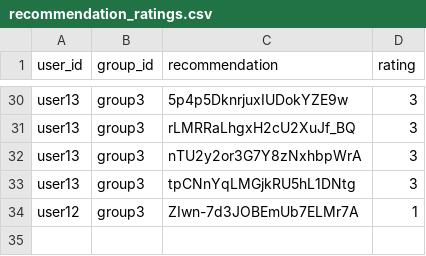
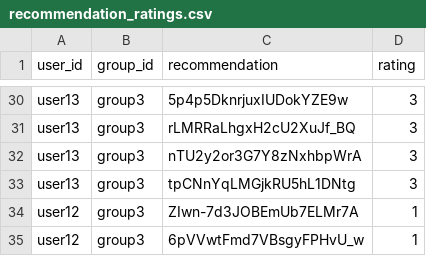
Before and after one commit to demondeployer7/dss, a CSV file: recommendation_ratings.csv, drawn as a sheet; only a part is shown, gaps mark what is left out.

Commit message:
Update recommendation_ratings.csv via Streamlit app

```diff
--- a/recommendation_ratings.csv
+++ b/recommendation_ratings.csv
@@ -34 +34,2 @@ user13,group3,tpCNnYqLMGjkRU5hL1DNtg,3
 user12,group3,ZIwn-7d3JOBEmUb7ELMr7A,1
+user12,group3,6pVVwtFmd7VBsgyFPHvU_w,1
```
